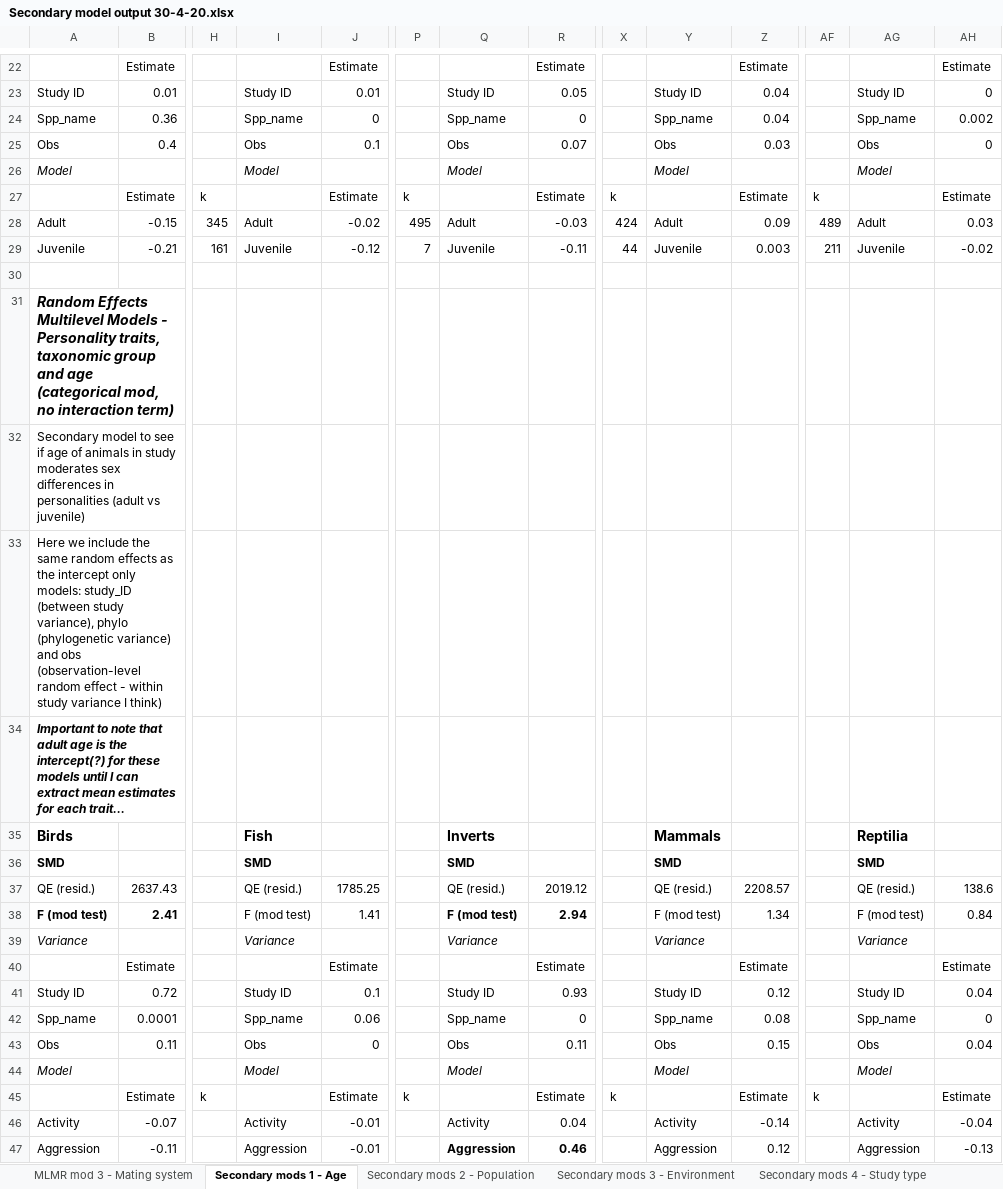
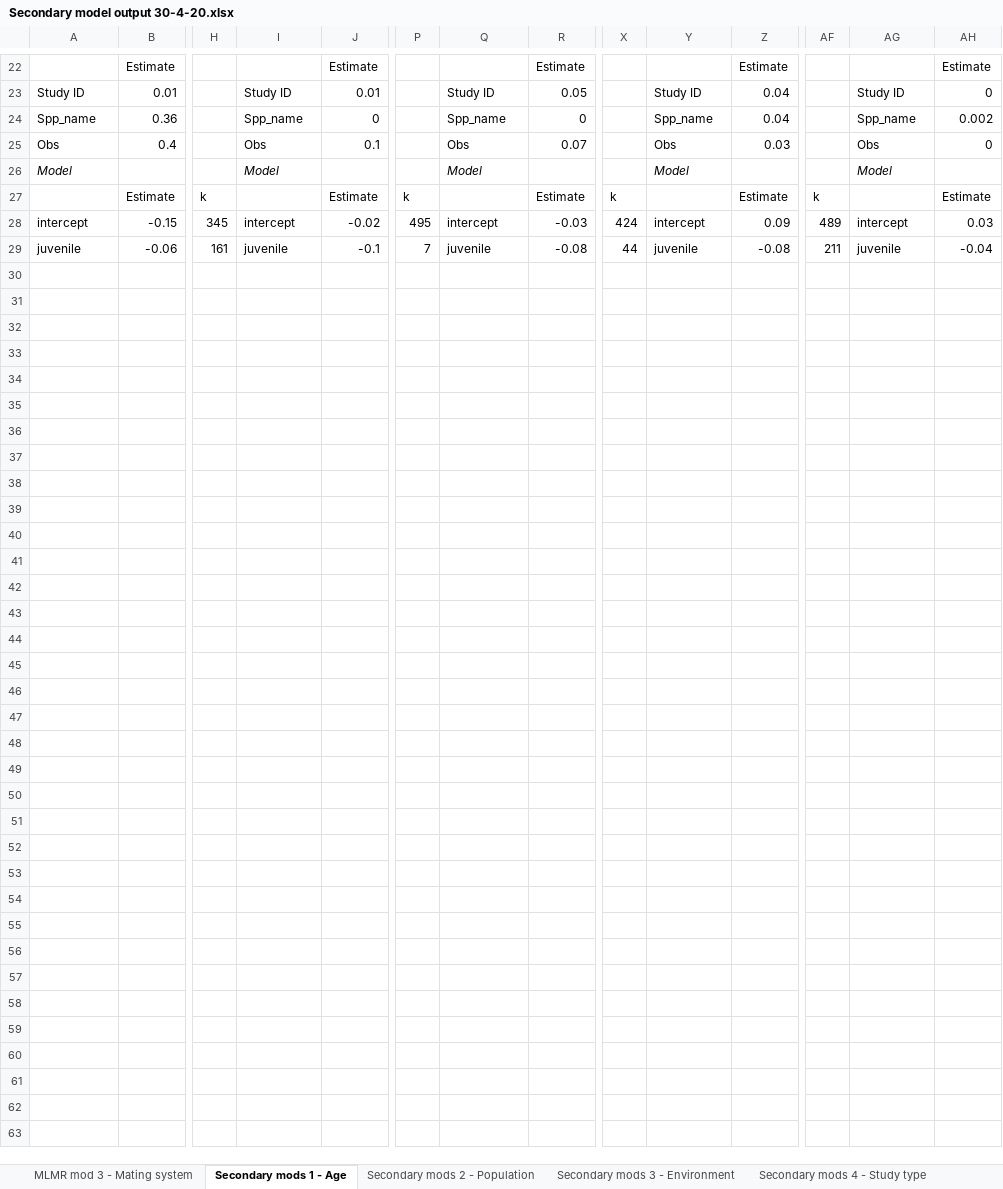
Before and after one commit to daniel1noble/sex_diff_meta, an Excel workbook: ms/Secondary model output 30-4-20.xlsx, sheet Secondary mods 1 - Age, drawn as a sheet; only a part is shown, gaps mark what is left out; values as stored, in another font and other column widths than the file's, no borders; removed rows and columns are numbered as before the commit, all else as after; rows hold the shown columns only; the diff covers the shown part only; the diff names each change by its address in the sheet, - before the commit and + after, or states it on an @@ line.

```diff
--- a/ms/Secondary model output 30-4-20.xlsx (sheet Secondary mods 1 - Age)
+++ b/ms/Secondary model output 30-4-20.xlsx (sheet Secondary mods 1 - Age)
-A28: Adult
+A28: intercept
-I28: Adult
+I28: intercept
-Q28: Adult
+Q28: intercept
-Y28: Adult
+Y28: intercept
-AG28: Adult
+AG28: intercept
-row 29: Juvenile | -0.21 | 161 | Juvenile | -0.12 | 7 | Juvenile | -0.11 | 44 | Juvenile | 0.003 | 211 | Juvenile | -0.02
-row 29: (empty)
+row 29: juvenile | -0.06 | 161 | juvenile | -0.1 | 7 | juvenile | -0.08 | 44 | juvenile | -0.08 | 211 | juvenile | -0.04
-row 31: Random Effects Multilevel Models - Personality traits, taxonomic group and age (categorical mod, no interaction term)
-row 32: Secondary model to see if age of animals in study moderates sex differences in personalities (adult vs juvenile)
-row 33: Here we include the same random effects as the intercept only models: study_ID (between study variance), phylo (phylogenetic variance) and obs (observation-level random effect - within study variance I think)
-row 34: Important to note that adult age is the intercept(?) for these models until I can extract mean estimates for each trait…
-row 35: Birds |  |  | Fish |  |  | Inverts |  |  | Mammals |  |  | Reptilia
-row 36: SMD |  |  | SMD |  |  | SMD |  |  | SMD |  |  | SMD
-row 37: QE (resid.) | 2637.43 |  | QE (resid.) | 1785.25 |  | QE (resid.) | 2019.12 |  | QE (resid.) | 2208.57 |  | QE (resid.) | 138.6
-row 38: F (mod test) | 2.41 |  | F (mod test) | 1.41 |  | F (mod test) | 2.94 |  | F (mod test) | 1.34 |  | F (mod test) | 0.84
-row 39: Variance |  |  | Variance |  |  | Variance |  |  | Variance |  |  | Variance
-row 40:  | Estimate |  |  | Estimate |  |  | Estimate |  |  | Estimate |  |  | Estimate
-row 41: Study ID | 0.72 |  | Study ID | 0.1 |  | Study ID | 0.93 |  | Study ID | 0.12 |  | Study ID | 0.04
-row 42: Spp_name | 0.0001 |  | Spp_name | 0.06 |  | Spp_name | 0 |  | Spp_name | 0.08 |  | Spp_name | 0
-row 43: Obs | 0.11 |  | Obs | 0 |  | Obs | 0.11 |  | Obs | 0.15 |  | Obs | 0.04
-row 44: Model |  |  | Model |  |  | Model |  |  | Model |  |  | Model
-row 45:  | Estimate | k |  | Estimate | k |  | Estimate | k |  | Estimate | k |  | Estimate
-row 46: Activity | -0.07 |  | Activity | -0.01 |  | Activity | 0.04 |  | Activity | -0.14 |  | Activity | -0.04
-row 47: Aggression | -0.11 |  | Aggression | -0.01 |  | Aggression | 0.46 |  | Aggression | 0.12 |  | Aggression | -0.13
```
Also changed, not shown: 1 added row, 21 removed rows and 26 edited cells elsewhere in this sheet, sheet MLMR mod 3 - Mating system, sheet Secondary mods 3 - Environment, sheet Secondary mods 2 - Population, sheet Secondary mods 4 - Study type, 1 other file.
